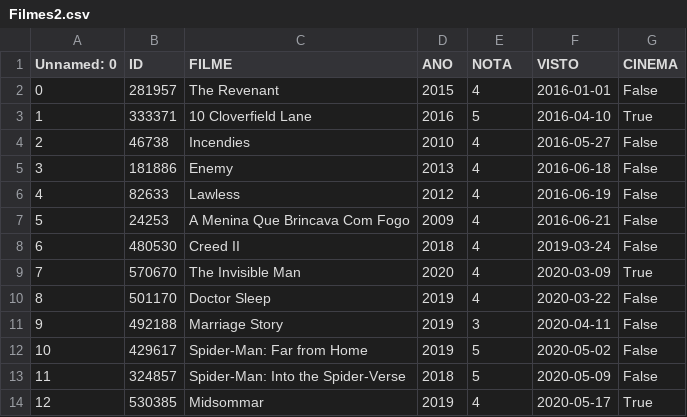
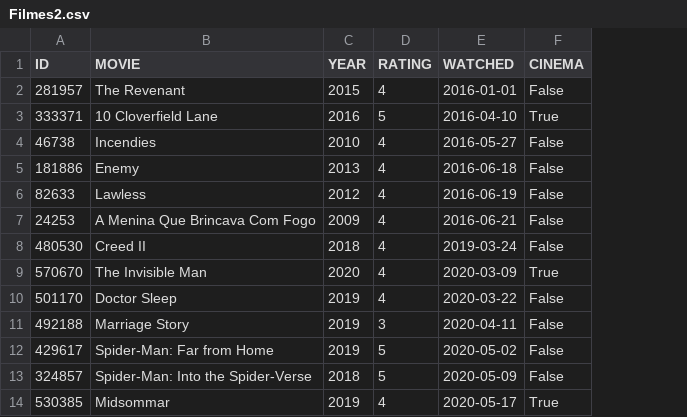
Before and after one commit to gabieller/MoviesDataBase, a CSV file: Filmes2.csv, drawn as a sheet; removed rows and columns are numbered as before the commit, all else as after; the diff names each change by its address in the sheet, - before the commit and + after, or states it on an @@ line.

```diff
--- a/Filmes2.csv
+++ b/Filmes2.csv
-column A (Unnamed: 0), rows 2-14: 0 | 1 | 2 | 3 | 4 | 5 | 6 | 7 | 8 | 9 | 10 | 11 | 12
-B1: FILME
+B1: MOVIE
-C1: ANO
+C1: YEAR
-D1: NOTA
+D1: RATING
-E1: VISTO
+E1: WATCHED
```
Also changed, not shown: Movies_new.csv, 1 other file.
